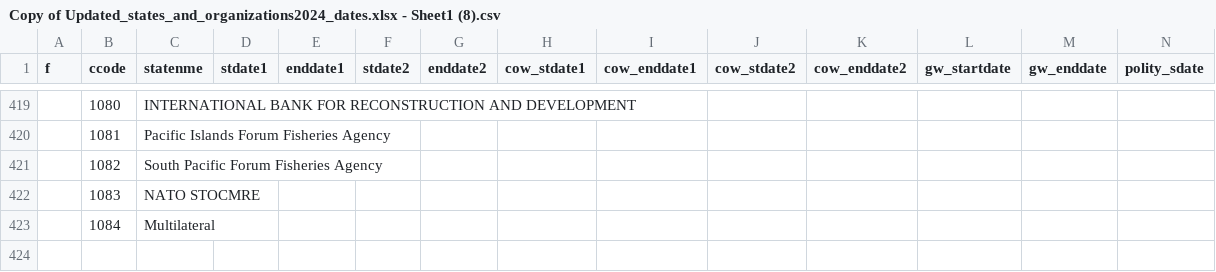
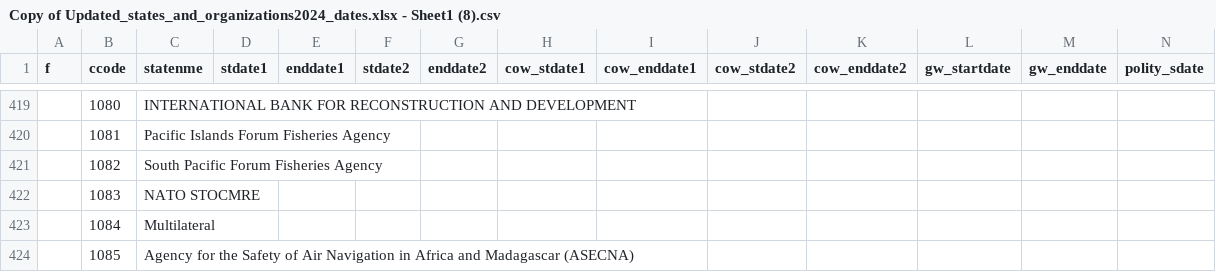
Before and after one commit to nicolesorense/Diplomatic-agreements-files-and-code, a CSV file: Copy of Updated_states_and_organizations2024_dates.xlsx - Sheet1 (8).csv, drawn as a sheet; only a part is shown, gaps mark what is left out; rows hold the shown columns only; the diff names each change by its address in the sheet, - before the commit and + after, or states it on an @@ line.

Commit message:
Update Copy of Updated_states_and_organizations2024_dates.xlsx - Sheet1 (8).csv

```diff
--- a/Copy of Updated_states_and_organizations2024_dates.xlsx - Sheet1 (8).csv
+++ b/Copy of Updated_states_and_organizations2024_dates.xlsx - Sheet1 (8).csv
+row 424:  | 1085 | Agency for the Safety of Air Navigation in Africa and Madagascar (ASECNA)
```
